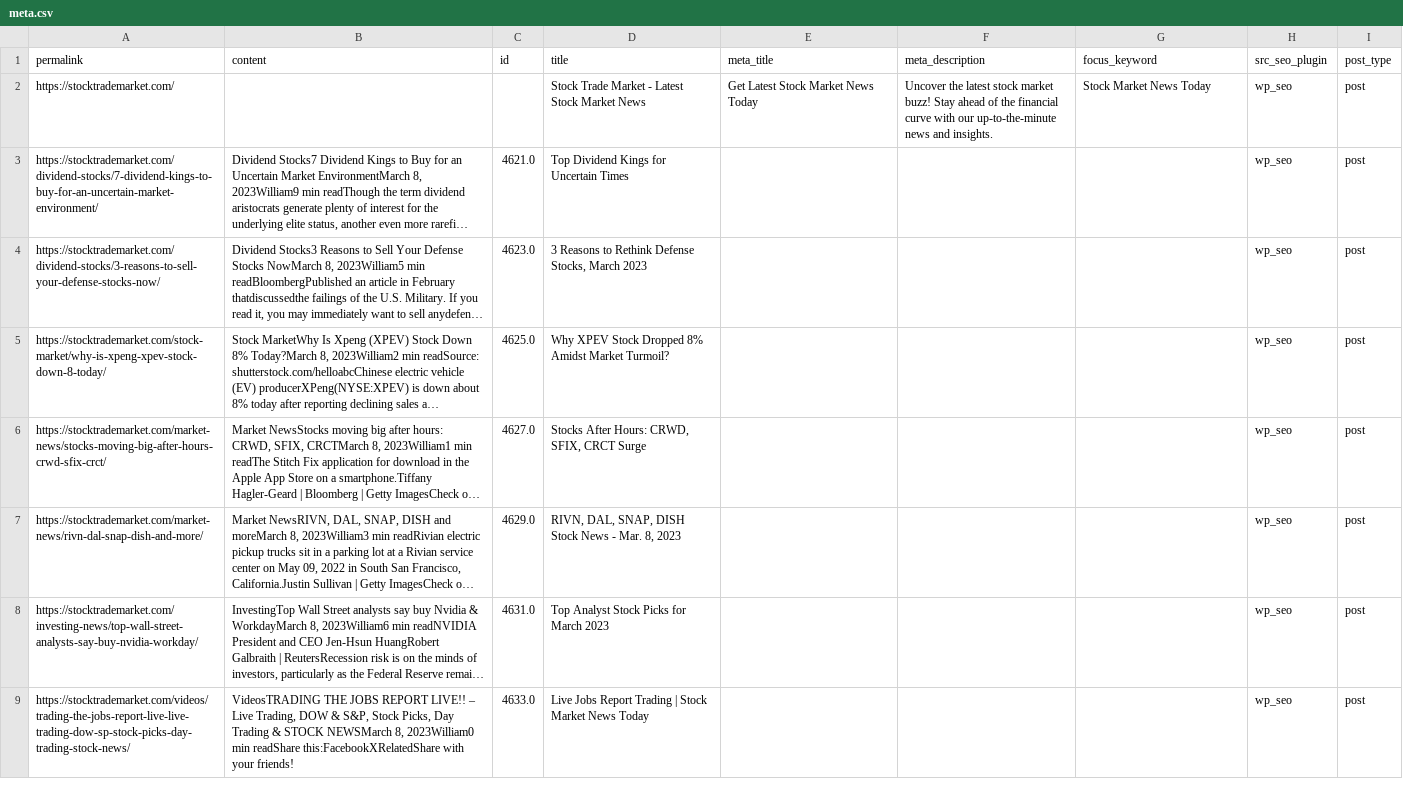
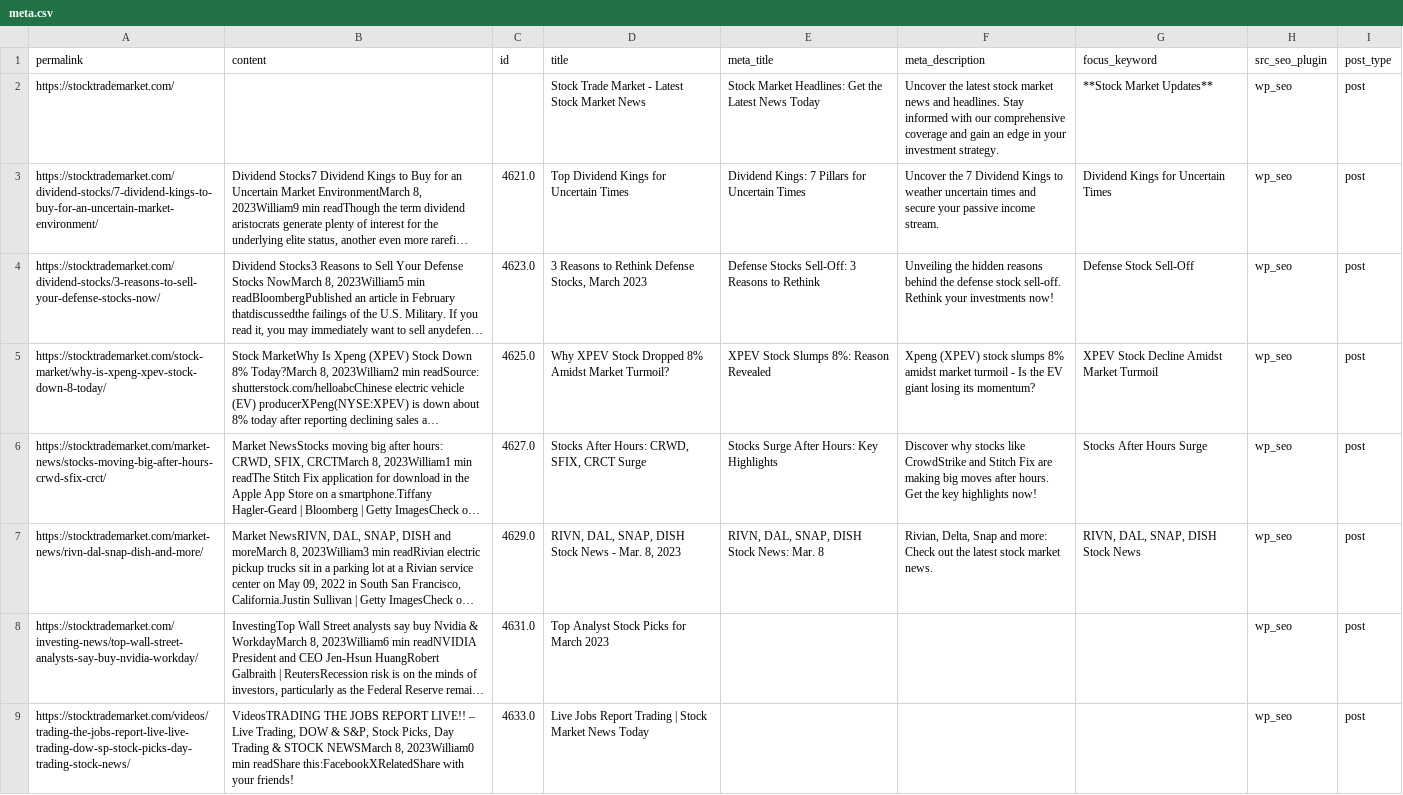
Before and after one commit to Williamarvin/seo_process, a CSV file: sess2/meta.csv, drawn as a sheet; only a part is shown; long unchanged cells end in …; the diff names each change by its address in the sheet, - before the commit and + after, or states it on an @@ line.

```diff
--- a/sess2/meta.csv
+++ b/sess2/meta.csv
-E2 (meta_title): Get Latest Stock Market News Today
+E2 (meta_title): Stock Market Headlines: Get the Latest News Today
-F2 (meta_description): …stock market buzz! Stay ahead of the financial curve with our up-to-the-minute news and insights.
+F2 (meta_description): …stock market news and headlines. Stay informed with our comprehensive coverage and gain an edge in your investment strategy.
-G2 (focus_keyword): Stock Market News Today
+G2 (focus_keyword): **Stock Market Updates**
-E3 (meta_title): (empty)
+E3 (meta_title): Dividend Kings: 7 Pillars for Uncertain Times
-F3 (meta_description): (empty)
+F3 (meta_description): Uncover the 7 Dividend Kings to weather uncertain times and secure your passive income stream.
-G3 (focus_keyword): (empty)
+G3 (focus_keyword): Dividend Kings for Uncertain Times
-E4 (meta_title): (empty)
+E4 (meta_title): Defense Stocks Sell-Off: 3 Reasons to Rethink
-F4 (meta_description): (empty)
+F4 (meta_description): Unveiling the hidden reasons behind the defense stock sell-off. Rethink your investments now!
-G4 (focus_keyword): (empty)
+G4 (focus_keyword): Defense Stock Sell-Off
-E5 (meta_title): (empty)
+E5 (meta_title): XPEV Stock Slumps 8%: Reason Revealed
-F5 (meta_description): (empty)
+F5 (meta_description): Xpeng (XPEV) stock slumps 8% amidst market turmoil - Is the EV giant losing its momentum?
-G5 (focus_keyword): (empty)
+G5 (focus_keyword): XPEV Stock Decline Amidst Market Turmoil
-E6 (meta_title): (empty)
+E6 (meta_title): Stocks Surge After Hours: Key Highlights
-F6 (meta_description): (empty)
+F6 (meta_description): Discover why stocks like CrowdStrike and Stitch Fix are making big moves after hours. Get the key highlights now!
-G6 (focus_keyword): (empty)
+G6 (focus_keyword): Stocks After Hours Surge
-E7 (meta_title): (empty)
+E7 (meta_title): RIVN, DAL, SNAP, DISH Stock News: Mar. 8
-F7 (meta_description): (empty)
+F7 (meta_description): Rivian, Delta, Snap and more: Check out the latest stock market news.
-G7 (focus_keyword): (empty)
+G7 (focus_keyword): RIVN, DAL, SNAP, DISH Stock News
```
Also changed, not shown: 1 other file.
